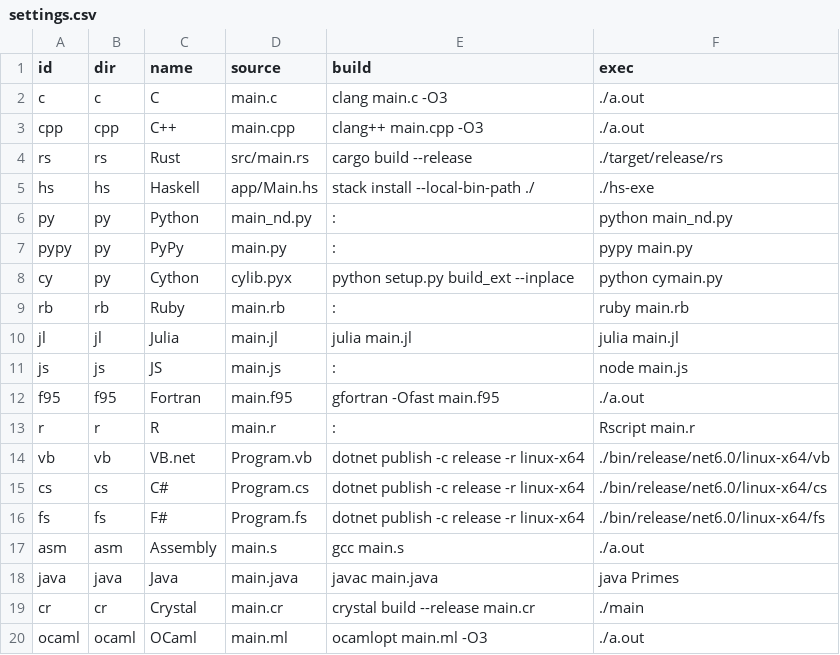
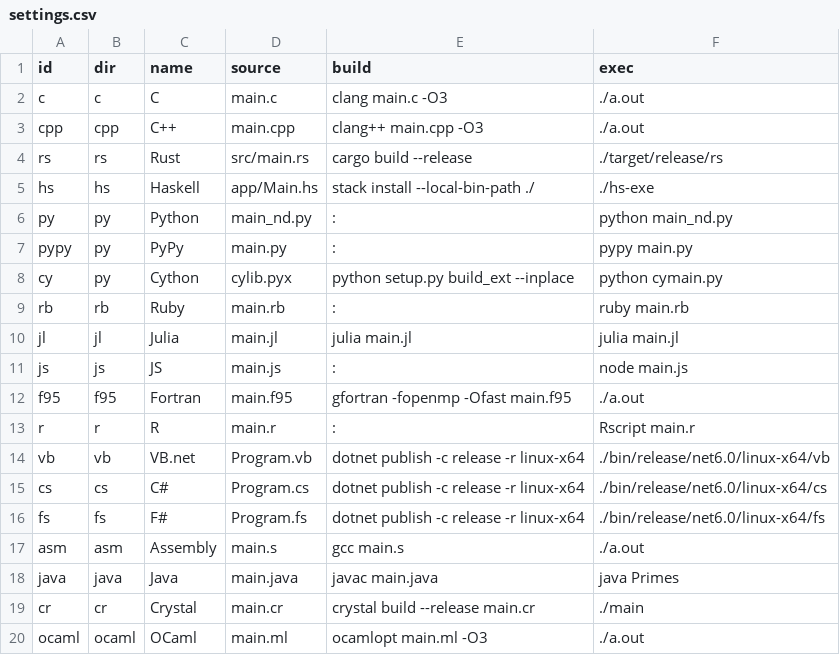
Before and after one commit to boletales/which-lang-to-learn, a CSV file: settings.csv, drawn as a sheet.

```diff
--- a/settings.csv
+++ b/settings.csv
@@ -11,3 +11,3 @@ jl   , jl   , Julia       , main.jl    , julia main.jl                         ,
 js   , js   , JS          , main.js    , :                                     , node main.js
-f95  , f95  , Fortran     , main.f95   , gfortran -Ofast main.f95              , ./a.out
+f95  , f95  , Fortran     , main.f95   , gfortran -fopenmp -Ofast main.f95     , ./a.out
 r    , r    , R           , main.r     , :                                     , Rscript main.r
```
Also changed, not shown: 3 other files.
